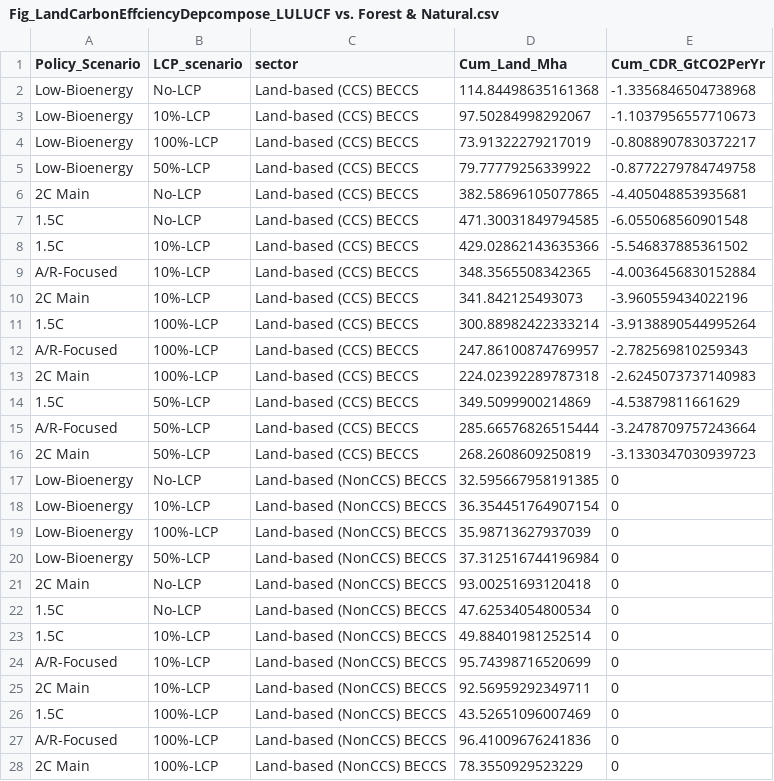
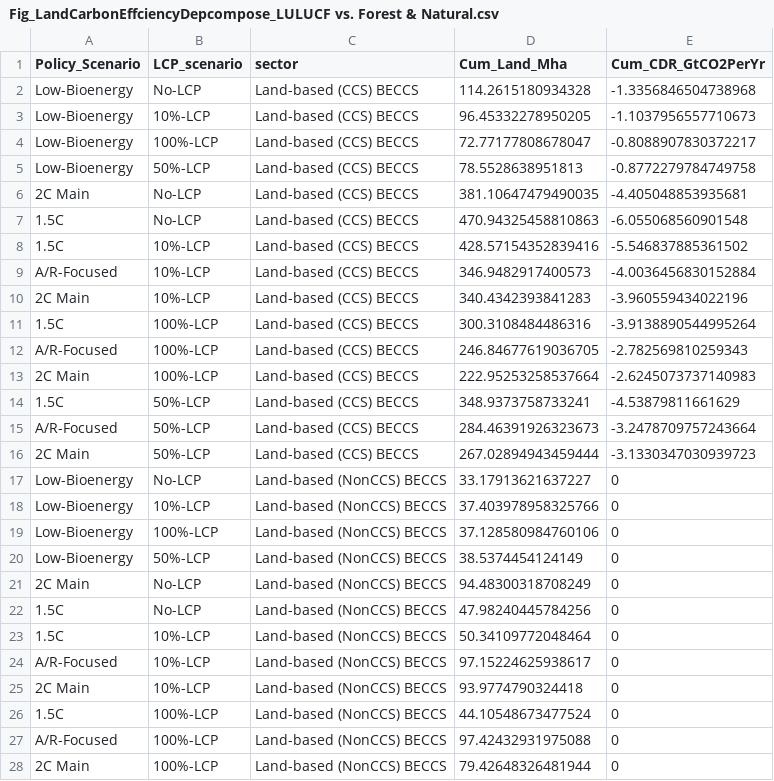
Before and after one commit to realxinzhao/paper-nc2024-LandBasedCDR-DisplayItems, a CSV file: output/FigSourceData/Fig_LandCarbonEffciencyDepcompose_LULUCF vs. Forest & Natural.csv, drawn as a sheet; only a part is shown; the diff covers the shown part only.

```diff
--- a/output/FigSourceData/Fig_LandCarbonEffciencyDepcompose_LULUCF vs. Forest & Natural.csv
+++ b/output/FigSourceData/Fig_LandCarbonEffciencyDepcompose_LULUCF vs. Forest & Natural.csv
@@ -1,28 +1,28 @@
 Policy_Scenario,LCP_scenario,sector,Cum_Land_Mha,Cum_CDR_GtCO2PerYr
-Low-Bioenergy,No-LCP,Land-based (CCS) BECCS,114.84498635161368,-1.3356846504738968
-Low-Bioenergy,10%-LCP,Land-based (CCS) BECCS,97.50284998292067,-1.1037956557710673
-Low-Bioenergy,100%-LCP,Land-based (CCS) BECCS,73.91322279217019,-0.8088907830372217
-Low-Bioenergy,50%-LCP,Land-based (CCS) BECCS,79.77779256339922,-0.8772279784749758
-2C Main,No-LCP,Land-based (CCS) BECCS,382.58696105077865,-4.405048853935681
-1.5C,No-LCP,Land-based (CCS) BECCS,471.30031849794585,-6.055068560901548
-1.5C,10%-LCP,Land-based (CCS) BECCS,429.02862143635366,-5.546837885361502
-A/R-Focused,10%-LCP,Land-based (CCS) BECCS,348.3565508342365,-4.0036456830152884
-2C Main,10%-LCP,Land-based (CCS) BECCS,341.842125493073,-3.960559434022196
-1.5C,100%-LCP,Land-based (CCS) BECCS,300.88982422333214,-3.9138890544995264
-A/R-Focused,100%-LCP,Land-based (CCS) BECCS,247.86100874769957,-2.782569810259343
-2C Main,100%-LCP,Land-based (CCS) BECCS,224.02392289787318,-2.6245073737140983
-1.5C,50%-LCP,Land-based (CCS) BECCS,349.5099900214869,-4.53879811661629
-A/R-Focused,50%-LCP,Land-based (CCS) BECCS,285.66576826515444,-3.2478709757243664
-2C Main,50%-LCP,Land-based (CCS) BECCS,268.2608609250819,-3.1330347030939723
-Low-Bioenergy,No-LCP,Land-based (NonCCS) BECCS,32.595667958191385,0
-Low-Bioenergy,10%-LCP,Land-based (NonCCS) BECCS,36.354451764907154,0
-Low-Bioenergy,100%-LCP,Land-based (NonCCS) BECCS,35.98713627937039,0
-Low-Bioenergy,50%-LCP,Land-based (NonCCS) BECCS,37.312516744196984,0
-2C Main,No-LCP,Land-based (NonCCS) BECCS,93.00251693120418,0
-1.5C,No-LCP,Land-based (NonCCS) BECCS,47.62534054800534,0
-1.5C,10%-LCP,Land-based (NonCCS) BECCS,49.88401981252514,0
-A/R-Focused,10%-LCP,Land-based (NonCCS) BECCS,95.74398716520699,0
-2C Main,10%-LCP,Land-based (NonCCS) BECCS,92.56959292349711,0
-1.5C,100%-LCP,Land-based (NonCCS) BECCS,43.52651096007469,0
-A/R-Focused,100%-LCP,Land-based (NonCCS) BECCS,96.41009676241836,0
-2C Main,100%-LCP,Land-based (NonCCS) BECCS,78.3550929523229,0
+Low-Bioenergy,No-LCP,Land-based (CCS) BECCS,114.2615180934328,-1.3356846504738968
+Low-Bioenergy,10%-LCP,Land-based (CCS) BECCS,96.45332278950205,-1.1037956557710673
+Low-Bioenergy,100%-LCP,Land-based (CCS) BECCS,72.77177808678047,-0.8088907830372217
+Low-Bioenergy,50%-LCP,Land-based (CCS) BECCS,78.5528638951813,-0.8772279784749758
+2C Main,No-LCP,Land-based (CCS) BECCS,381.10647479490035,-4.405048853935681
+1.5C,No-LCP,Land-based (CCS) BECCS,470.94325458810863,-6.055068560901548
+1.5C,10%-LCP,Land-based (CCS) BECCS,428.57154352839416,-5.546837885361502
+A/R-Focused,10%-LCP,Land-based (CCS) BECCS,346.9482917400573,-4.0036456830152884
+2C Main,10%-LCP,Land-based (CCS) BECCS,340.4342393841283,-3.960559434022196
+1.5C,100%-LCP,Land-based (CCS) BECCS,300.3108484486316,-3.9138890544995264
+A/R-Focused,100%-LCP,Land-based (CCS) BECCS,246.84677619036705,-2.782569810259343
+2C Main,100%-LCP,Land-based (CCS) BECCS,222.95253258537664,-2.6245073737140983
+1.5C,50%-LCP,Land-based (CCS) BECCS,348.9373758733241,-4.53879811661629
+A/R-Focused,50%-LCP,Land-based (CCS) BECCS,284.46391926323673,-3.2478709757243664
+2C Main,50%-LCP,Land-based (CCS) BECCS,267.02894943459444,-3.1330347030939723
+Low-Bioenergy,No-LCP,Land-based (NonCCS) BECCS,33.17913621637227,0
+Low-Bioenergy,10%-LCP,Land-based (NonCCS) BECCS,37.403978958325766,0
+Low-Bioenergy,100%-LCP,Land-based (NonCCS) BECCS,37.128580984760106,0
+Low-Bioenergy,50%-LCP,Land-based (NonCCS) BECCS,38.5374454124149,0
+2C Main,No-LCP,Land-based (NonCCS) BECCS,94.48300318708249,0
+1.5C,No-LCP,Land-based (NonCCS) BECCS,47.98240445784256,0
+1.5C,10%-LCP,Land-based (NonCCS) BECCS,50.34109772048464,0
+A/R-Focused,10%-LCP,Land-based (NonCCS) BECCS,97.15224625938617,0
+2C Main,10%-LCP,Land-based (NonCCS) BECCS,93.9774790324418,0
+1.5C,100%-LCP,Land-based (NonCCS) BECCS,44.10548673477524,0
+A/R-Focused,100%-LCP,Land-based (NonCCS) BECCS,97.42432931975088,0
+2C Main,100%-LCP,Land-based (NonCCS) BECCS,79.42648326481944,0
```
Also changed, not shown: 3 edited cells elsewhere in this file, data/maps/LandMapping.csv, output/FigSourceData/Fig_LandCarbonEffciencyDepcompose_LULUCF vs. Forest.csv, 40 other files.
